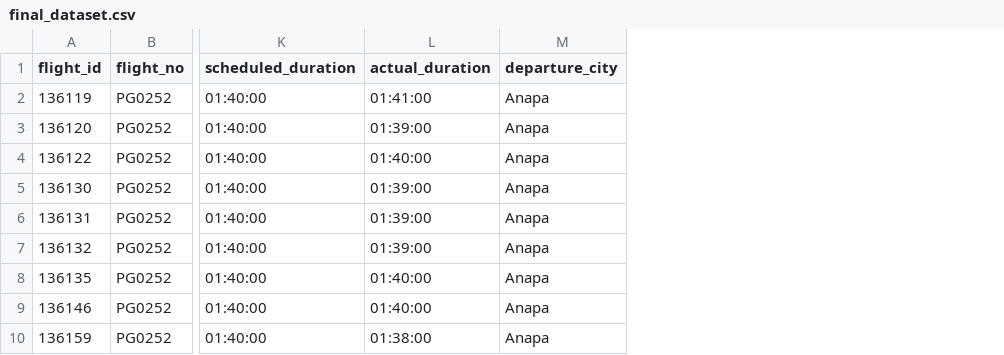
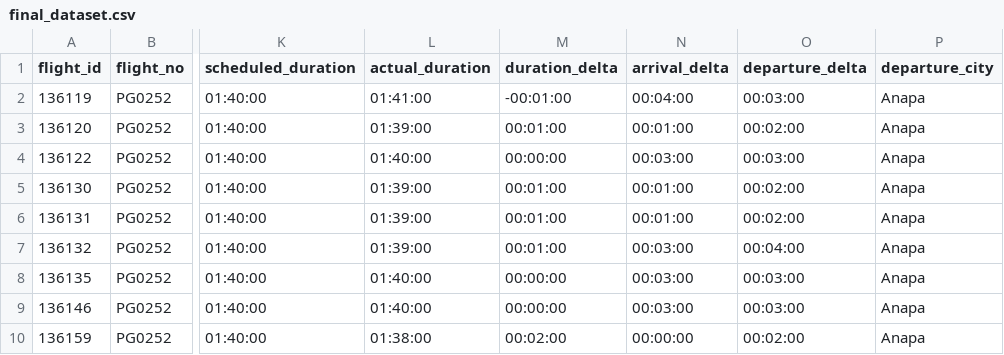
Before and after one commit to M1kaellAli/skcourse_projects, a CSV file: module_4/final_dataset.csv, drawn as a sheet; only a part is shown, gaps mark what is left out; the diff names each change by its address in the sheet, - before the commit and + after, or states it on an @@ line.

Commit message:
added time columns

```diff
--- a/module_4/final_dataset.csv
+++ b/module_4/final_dataset.csv
+column M (duration_delta), rows 2-10: -00:01:00 | 00:01:00 | 00:00:00 | 00:01:00 | 00:01:00 | 00:01:00 | 00:00:00 | 00:00:00 | 00:02:00
+column N (arrival_delta), rows 2-10: 00:04:00 | 00:01:00 | 00:03:00 | 00:01:00 | 00:01:00 | 00:03:00 | 00:03:00 | 00:03:00 | 00:00:00
+column O (departure_delta), rows 2-10: 00:03:00 | 00:02:00 | 00:03:00 | 00:02:00 | 00:02:00 | 00:04:00 | 00:03:00 | 00:03:00 | 00:02:00
```
Also changed, not shown: 2 other files.
